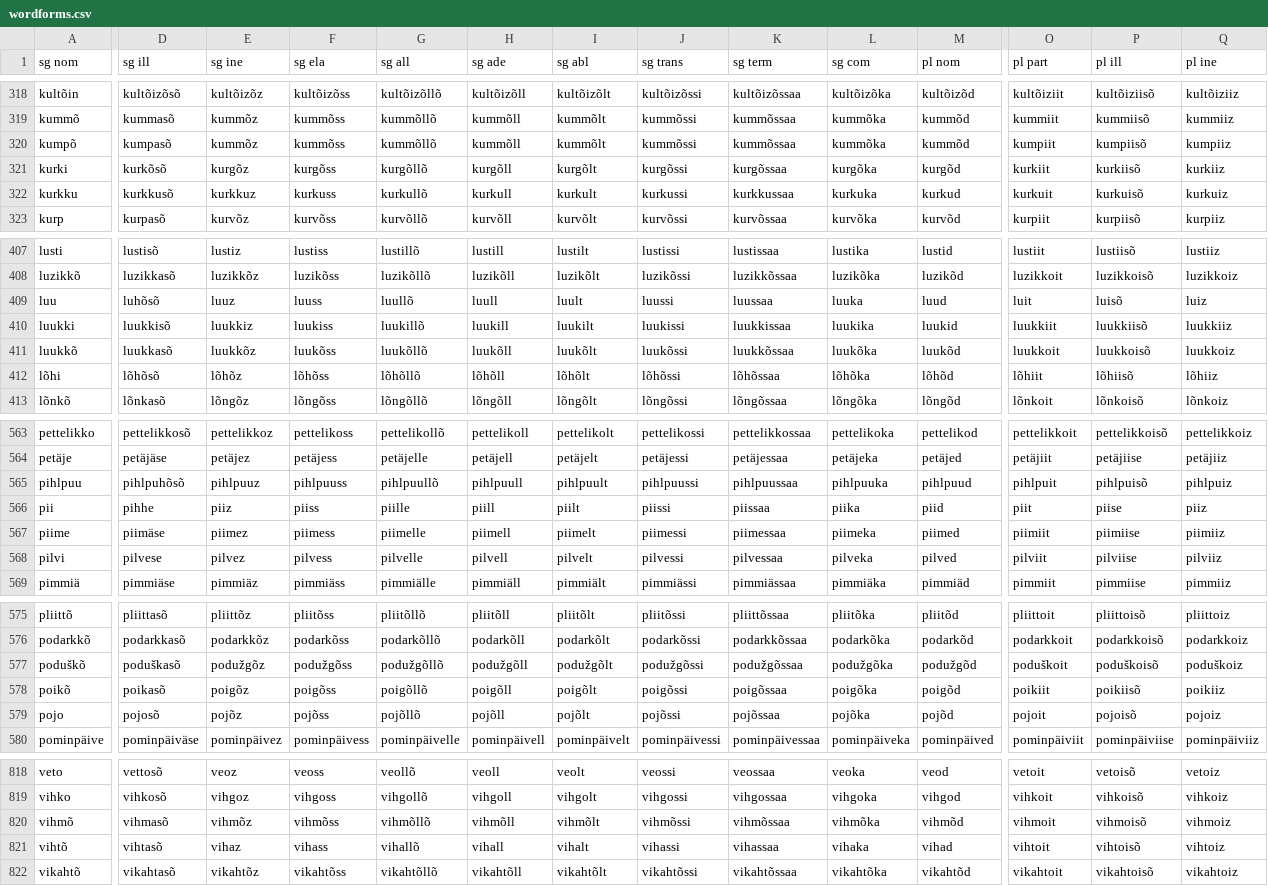
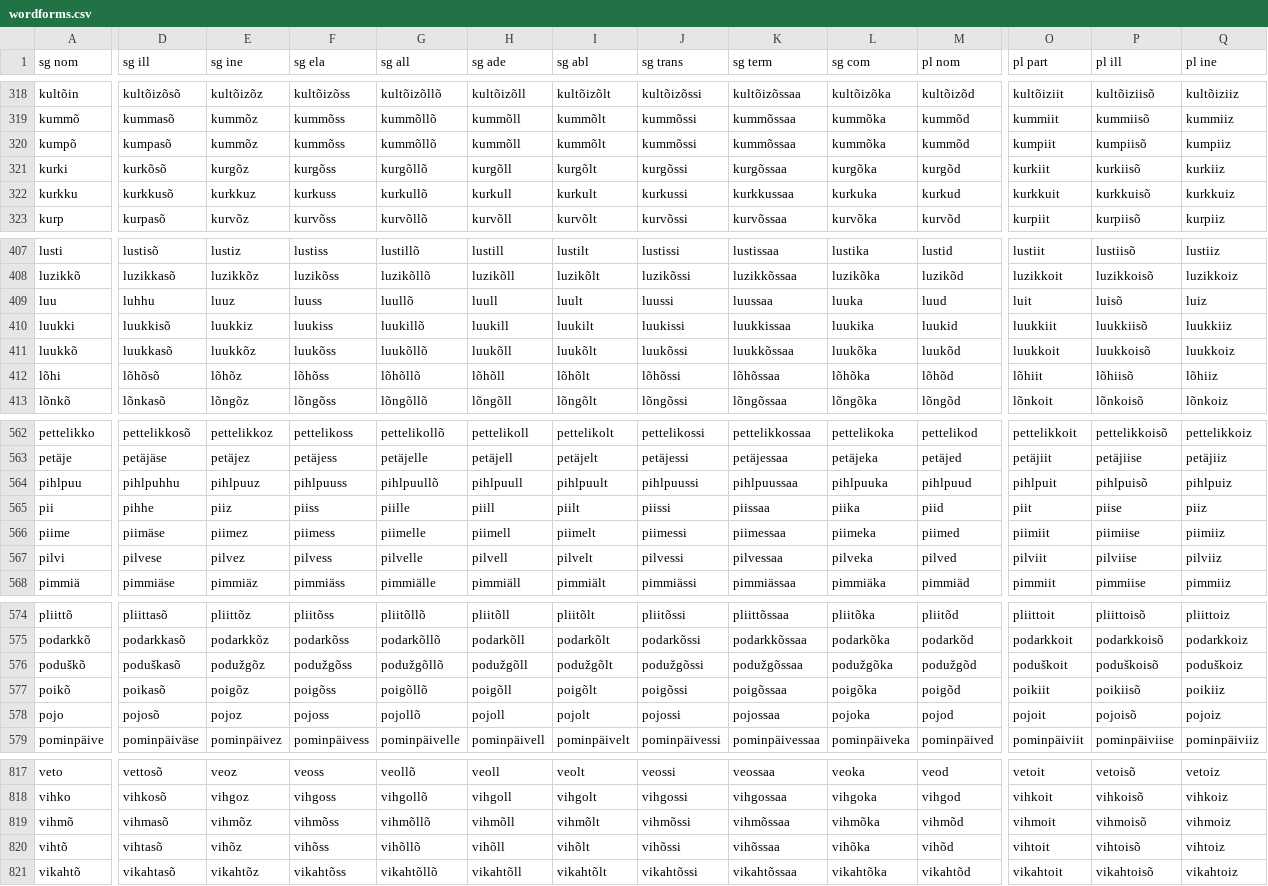
Before and after one commit to kristiank/MA-thesis, a CSV file: data/wordforms.csv, drawn as a sheet; only a part is shown, gaps mark what is left out; addresses are those after the commit; the diff covers the shown part only; the diff names each change by its address in the sheet, - before the commit and + after, or states it on an @@ line.

```diff
--- a/data/wordforms.csv
+++ b/data/wordforms.csv
-O322 (pl part): kurkuit
+O322 (pl part): kurkkuit
-P322 (pl ill): kurkuisõ
+P322 (pl ill): kurkkuisõ
-Q322 (pl ine): kurkuiz
+Q322 (pl ine): kurkkuiz
-D409 (sg ill): luhõsõ
+D409 (sg ill): luhhu
-D564 (sg ill): pihlpuhõsõ
+D564 (sg ill): pihlpuhhu
-E578 (sg ine): pojõz
+E578 (sg ine): pojoz
-F578 (sg ela): pojõss
+F578 (sg ela): pojoss
-G578 (sg all): pojõllõ
+G578 (sg all): pojollõ
-H578 (sg ade): pojõll
+H578 (sg ade): pojoll
-I578 (sg abl): pojõlt
+I578 (sg abl): pojolt
-J578 (sg trans): pojõssi
+J578 (sg trans): pojossi
-K578 (sg term): pojõssaa
+K578 (sg term): pojossaa
-L578 (sg com): pojõka
+L578 (sg com): pojoka
-M578 (pl nom): pojõd
+M578 (pl nom): pojod
-E820 (sg ine): vihaz
+E820 (sg ine): vihõz
-F820 (sg ela): vihass
+F820 (sg ela): vihõss
-G820 (sg all): vihallõ
+G820 (sg all): vihõllõ
-H820 (sg ade): vihall
+H820 (sg ade): vihõll
-I820 (sg abl): vihalt
+I820 (sg abl): vihõlt
-J820 (sg trans): vihassi
+J820 (sg trans): vihõssi
-K820 (sg term): vihassaa
+K820 (sg term): vihõssaa
-L820 (sg com): vihaka
+L820 (sg com): vihõka
-M820 (pl nom): vihad
+M820 (pl nom): vihõd
```
Also changed, not shown: 1 added row, 2 removed rows and 42 edited cells elsewhere in this file.
